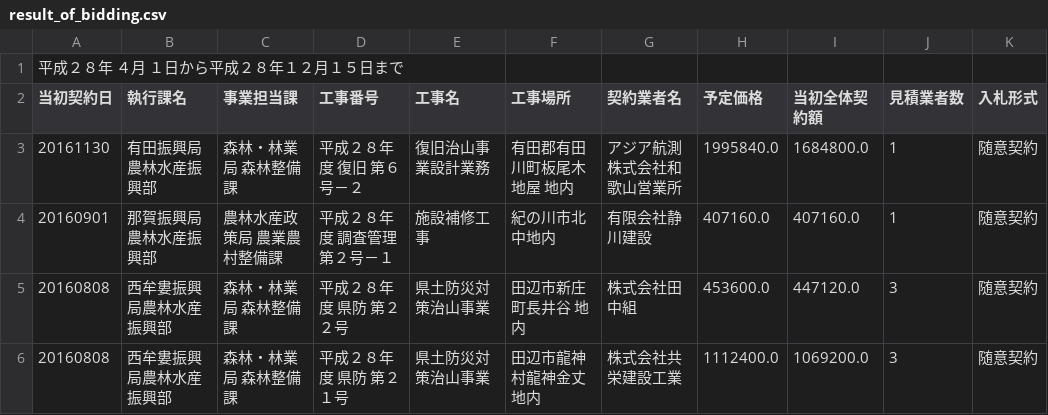
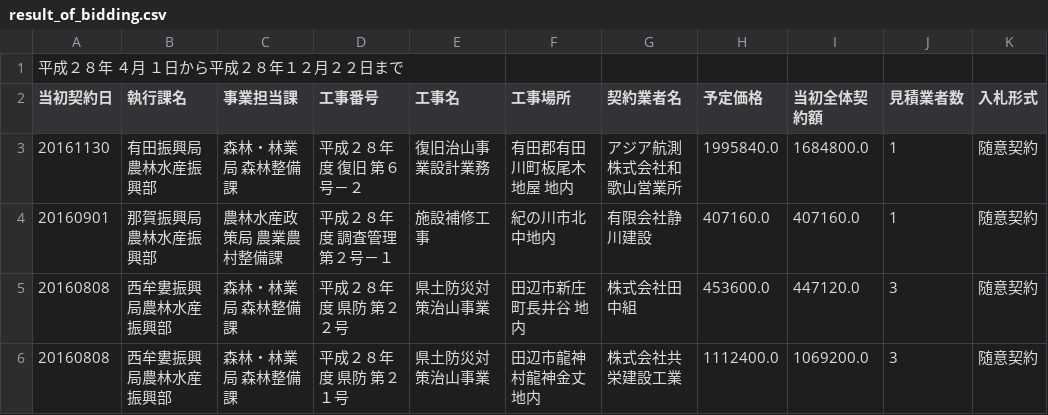
Before and after one commit to wakayama-pref-org/construction_bid_results-voluntary_contract-by_agriculture_forestry_and_fisheries_department, a CSV file: csv/result_of_bidding.csv, drawn as a sheet; only a part is shown; the diff names each change by its address in the sheet, - before the commit and + after, or states it on an @@ line.

```diff
--- a/csv/result_of_bidding.csv
+++ b/csv/result_of_bidding.csv
-A1 (当初契約日): 平成２８年 ４月 １日から平成２８年１２月１５日まで
+A1 (当初契約日): 平成２８年 ４月 １日から平成２８年１２月２２日まで
```
Also changed, not shown: 1 other file.
